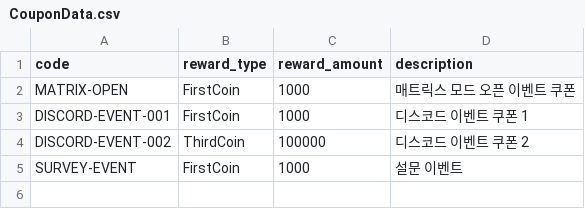
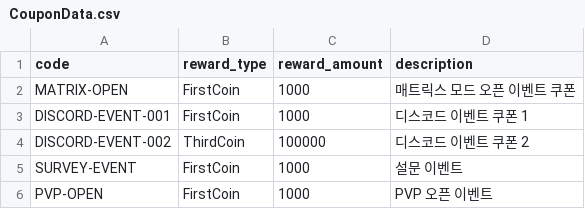
Before and after one commit to browniesss/MapleWorlds, a CSV file: RootDesk/MyDesk/DataSets/Coupon/CouponData.csv, drawn as a sheet.

```diff
--- a/RootDesk/MyDesk/DataSets/Coupon/CouponData.csv
+++ b/RootDesk/MyDesk/DataSets/Coupon/CouponData.csv
@@ -5 +5,2 @@ DISCORD-EVENT-002,ThirdCoin,100000,디스코드 이벤트 쿠폰 2
 SURVEY-EVENT,FirstCoin,1000,설문 이벤트
+PVP-OPEN,FirstCoin,1000,PVP 오픈 이벤트
```
Also changed, not shown: 1 other file.
